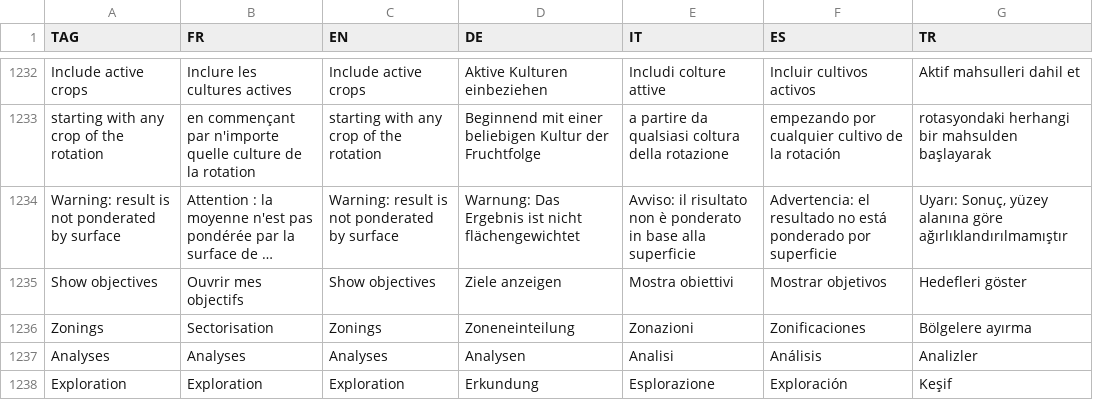
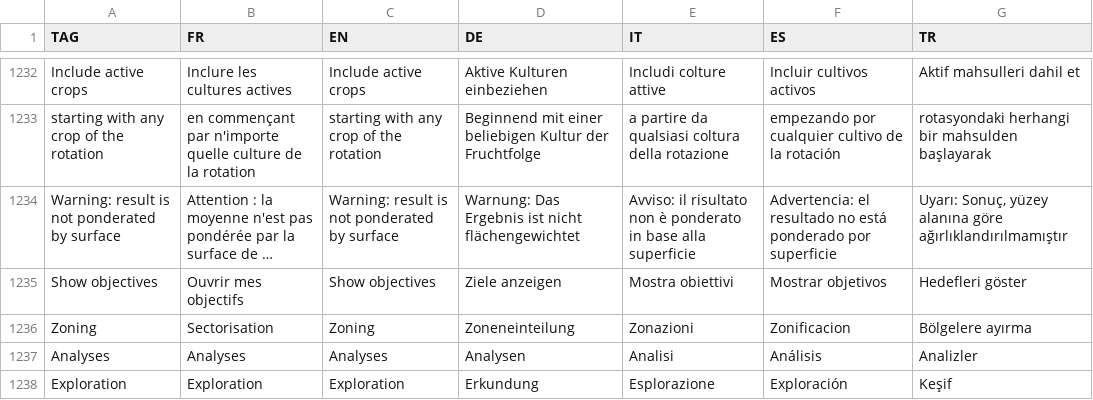
Before and after one commit to hyperplanning/hyperassets, a CSV file: translatedmessages.csv, drawn as a sheet; only a part is shown, gaps mark what is left out; long unchanged cells end in …; the diff names each change by its address in the sheet, - before the commit and + after, or states it on an @@ line.

Commit message:
Update translatedmessages.csv

```diff
--- a/translatedmessages.csv
+++ b/translatedmessages.csv
-A1236 (TAG): Zonings
+A1236 (TAG): Zoning
-C1236 (EN): Zonings
+C1236 (EN): Zoning
-F1236 (ES): Zonificaciones
+F1236 (ES): Zonificacion
```
